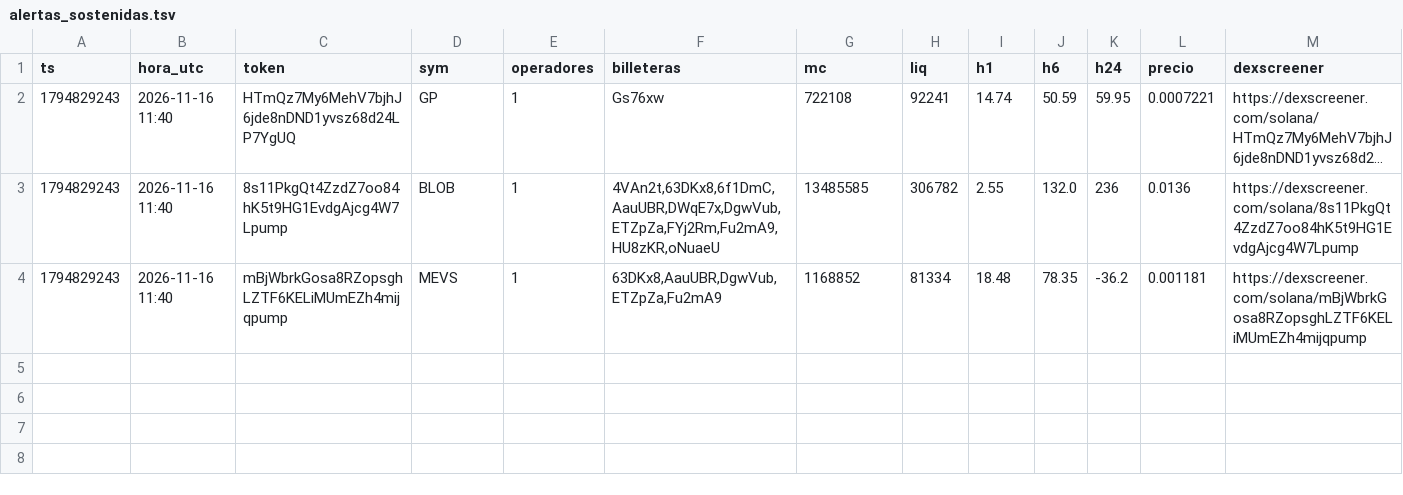
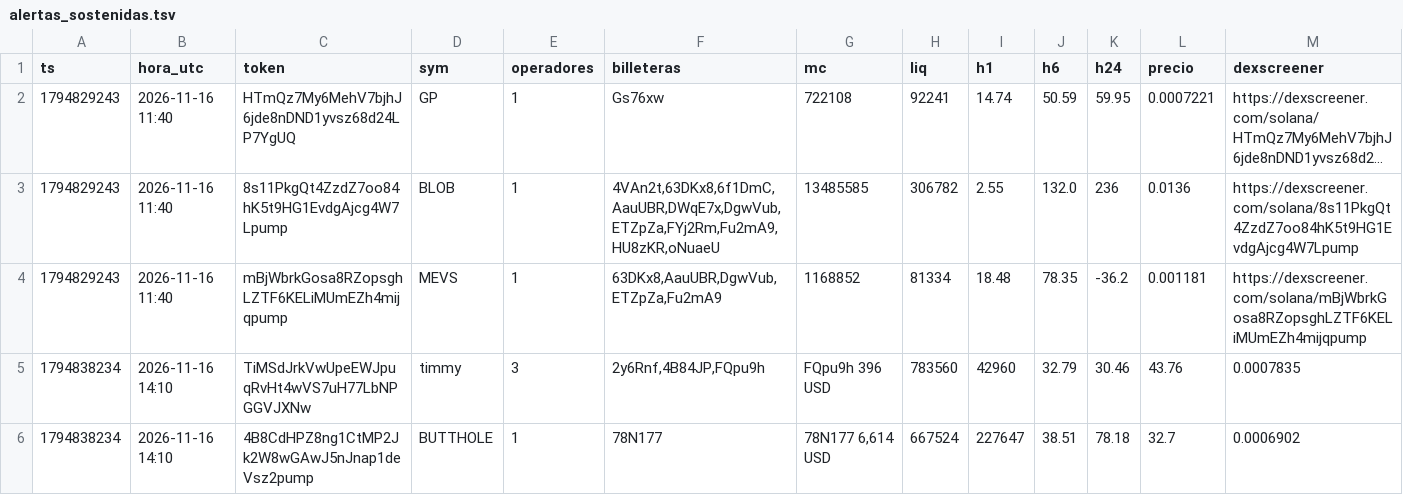
Before and after one commit to fjmunoznieves/desk-memecoins, a TSV file: datos/alertas_sostenidas.tsv, drawn as a sheet; only a part is shown; long unchanged cells end in …; rows hold the shown columns only; the diff names each change by its address in the sheet, - before the commit and + after, or states it on an @@ line.

```diff
--- a/datos/alertas_sostenidas.tsv
+++ b/datos/alertas_sostenidas.tsv
+row 5: 1794838234 | 2026-11-16 14:10 | TiMSdJrkVwUpeEWJpuqRvHt4wVS7uH77LbNPGGVJXNw | timmy | 3 | 2y6Rnf,4B84JP,FQpu9h | FQpu9h 396 USD | 783560 | 42960 | 32.79 | 30.46 | 43.76 | 0.0007835
+row 6: 1794838234 | 2026-11-16 14:10 | 4B8CdHPZ8ng1CtMP2Jk2W8wGAwJ5nJnap1deVsz2pump | BUTTHOLE | 1 | 78N177 | 78N177 6,614 USD | 667524 | 227647 | 38.51 | 78.18 | 32.7 | 0.0006902
```
Also changed, not shown: datos/h16_resurrecciones.tsv, datos/watchlist_compras.tsv, 2 other files.
